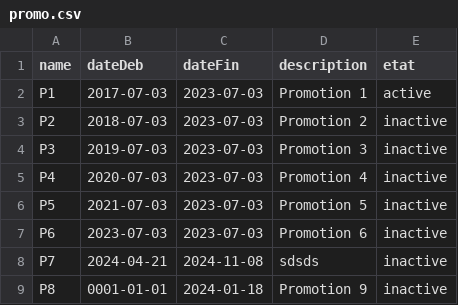
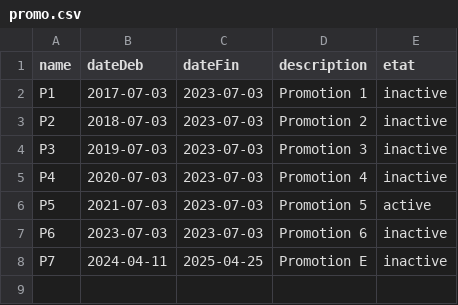
Before and after one commit to diopsysteme/projetOdc, a CSV file: file/promo.csv, drawn as a sheet.

```diff
--- a/file/promo.csv
+++ b/file/promo.csv
@@ -1,3 +1,3 @@
 name,dateDeb,dateFin,description,etat
-P1,2017-07-03,2023-07-03,"Promotion 1",active
+P1,2017-07-03,2023-07-03,"Promotion 1",inactive
 P2,2018-07-03,2023-07-03,"Promotion 2",inactive
@@ -5,5 +5,4 @@ P3,2019-07-03,2023-07-03,"Promotion 3",inactive
 P4,2020-07-03,2023-07-03,"Promotion 4",inactive
-P5,2021-07-03,2023-07-03,"Promotion 5",inactive
+P5,2021-07-03,2023-07-03,"Promotion 5",active
 P6,2023-07-03,2023-07-03,"Promotion 6",inactive
-P7,2024-04-21,2024-11-08,sdsds,inactive
-P8,0001-01-01,2024-01-18,"Promotion 9",inactive
+P7,2024-04-11,2025-04-25,"Promotion E",inactive
```
Also changed, not shown: file/referent.csv, file/student.csv, 10 other files.
